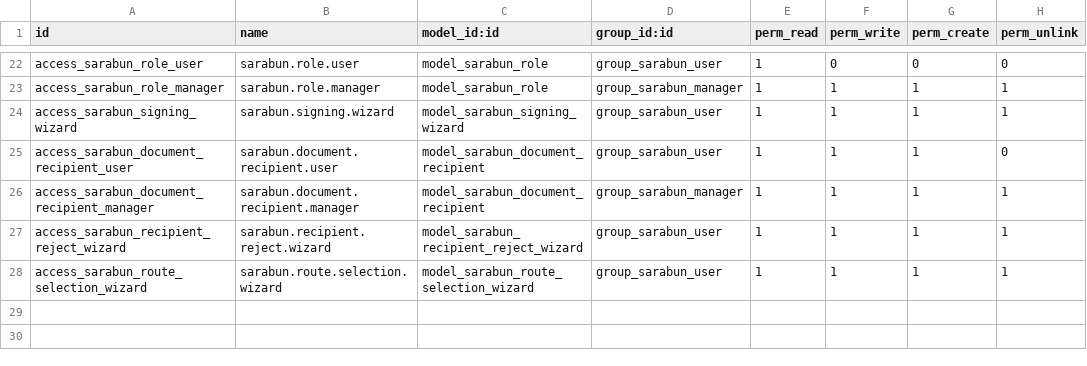
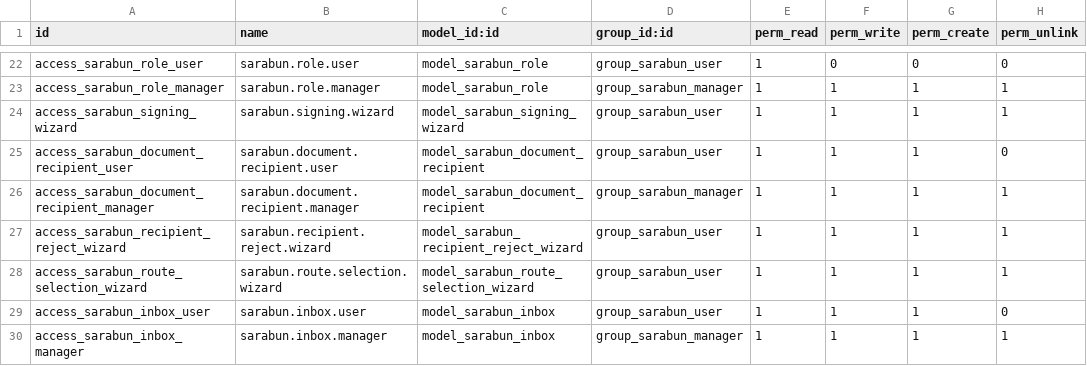
Before and after one commit to Aginix/kmitl, a CSV file: agx_sarabun/security/ir.model.access.csv, drawn as a sheet; only a part is shown, gaps mark what is left out; the diff names each change by its address in the sheet, - before the commit and + after, or states it on an @@ line.

Commit message:
[16.0][IMP] agx_sarabun: add per-user inbox read/unread status
Implement per-user inbox read/unread system independent of recipient state:
- New sarabun.inbox model tracks read status per user per document
- Auto-mark read when opening document or actioning (acknowledge/approve/reject)
- Manual mark read/unread toggle available on document form
- Systray now counts unread from inbox instead of recipient state
- Supports user, department, and role recipient types correctly
- read_date on recipient remains audit field, unchanged by toggle

Fixes issue where department/role recipients couldn't track individual user read status.

```diff
--- a/agx_sarabun/security/ir.model.access.csv
+++ b/agx_sarabun/security/ir.model.access.csv
+row 29: access_sarabun_inbox_user | sarabun.inbox.user | model_sarabun_inbox | group_sarabun_user | 1 | 1 | 1 | 0
+row 30: access_sarabun_inbox_manager | sarabun.inbox.manager | model_sarabun_inbox | group_sarabun_manager | 1 | 1 | 1 | 1
```
Also changed, not shown: 7 other files.
